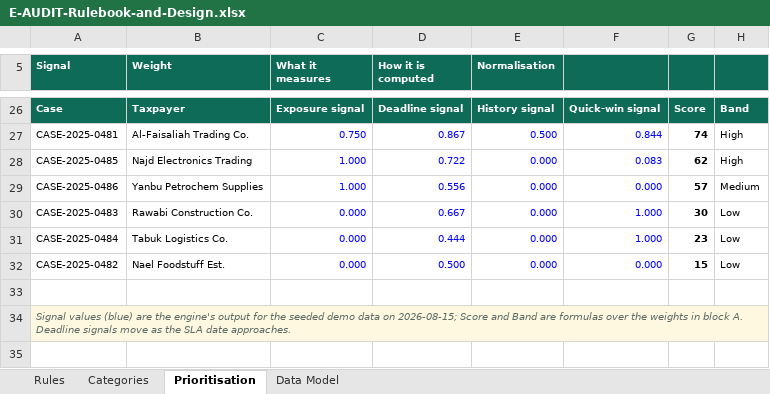
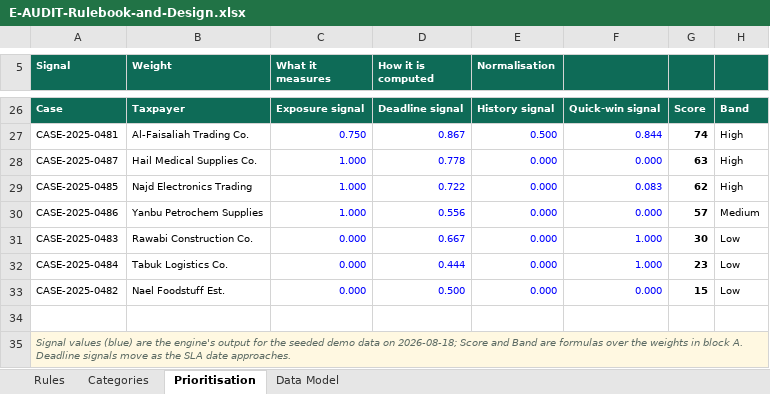
Before and after one commit to amroamer/E-audit, an Excel workbook: docs/E-AUDIT-Rulebook-and-Design.xlsx, sheet Prioritisation, drawn as a sheet; only a part is shown, gaps mark what is left out; values as stored, in another font and other column widths than the file's, no borders; addresses are those after the commit; the diff names each change by its address in the sheet, - before the commit and + after, or states it on an @@ line.

```diff
--- a/docs/E-AUDIT-Rulebook-and-Design.xlsx (sheet Prioritisation)
+++ b/docs/E-AUDIT-Rulebook-and-Design.xlsx (sheet Prioritisation)
+row 28: CASE-2025-0487 | Hail Medical Supplies Co. | 1.000 | 0.778 | 0.000 | 0.000 | 63 | High
-A35 (Signal): …data on 2026-08-15; Score and…
+A35 (Signal): …data on 2026-08-18; Score and…
```
Also changed, not shown: sheet Data Model, sheet Rules, formulas that keep their value.
